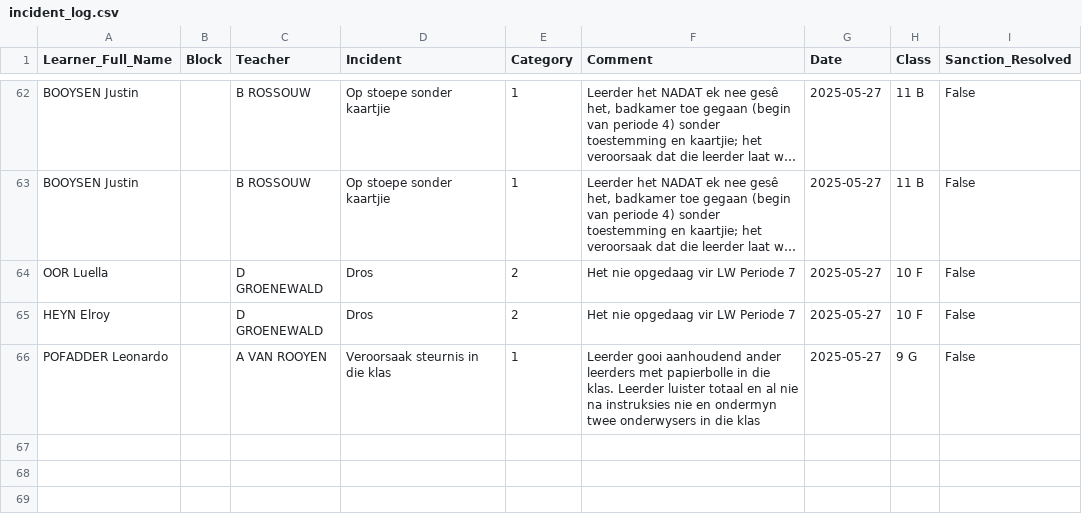
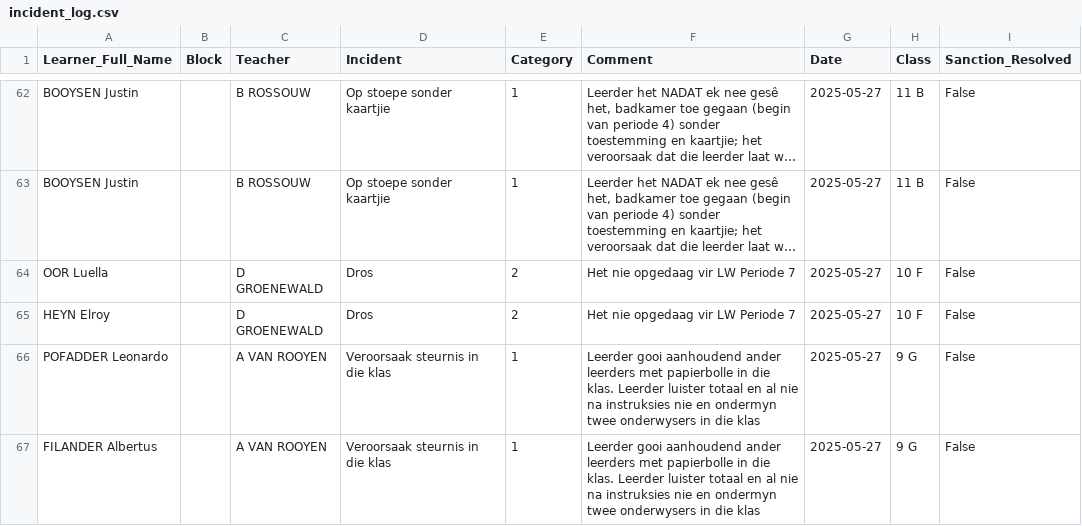
Before and after one commit to arnoldtRealph/insident, a CSV file: incident_log.csv, drawn as a sheet; only a part is shown, gaps mark what is left out; long unchanged cells end in …; the diff names each change by its address in the sheet, - before the commit and + after, or states it on an @@ line.

Commit message:
Updated incident_log.csv with new incident

```diff
--- a/incident_log.csv
+++ b/incident_log.csv
+row 67: FILANDER Albertus |  | A VAN ROOYEN | Veroorsaak steurnis in die klas | 1 | Leerder gooi aanhoudend ander leerders met papierbolle in die klas. Leerder luister totaal en al nie na instruksies nie en ondermyn twee onderwysers in die klas | 2025-05-27 | 9 G | False
```
